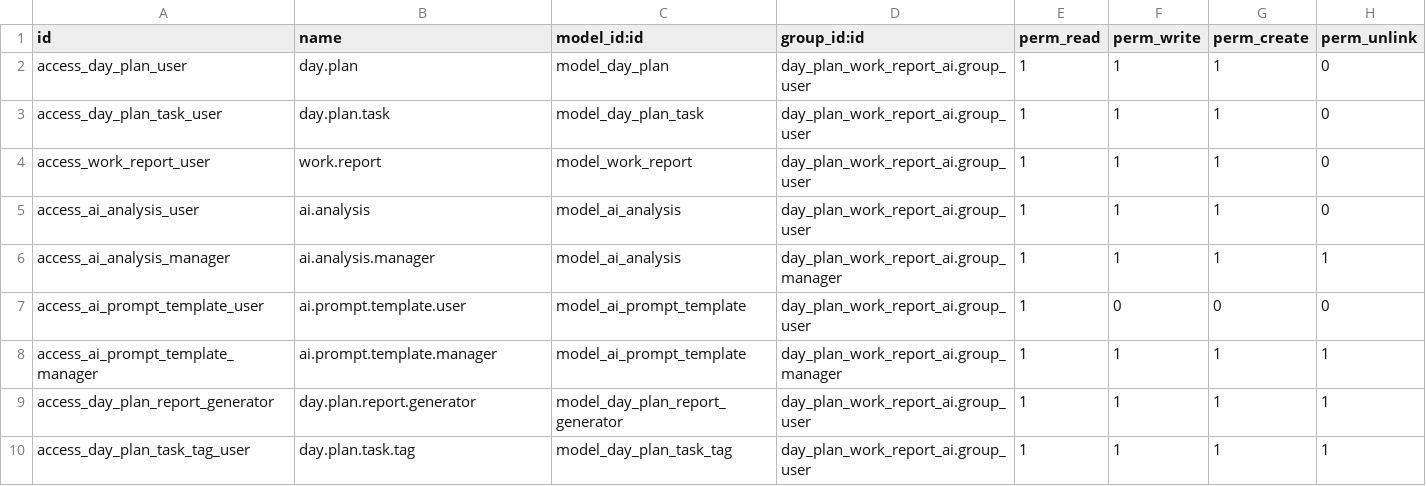
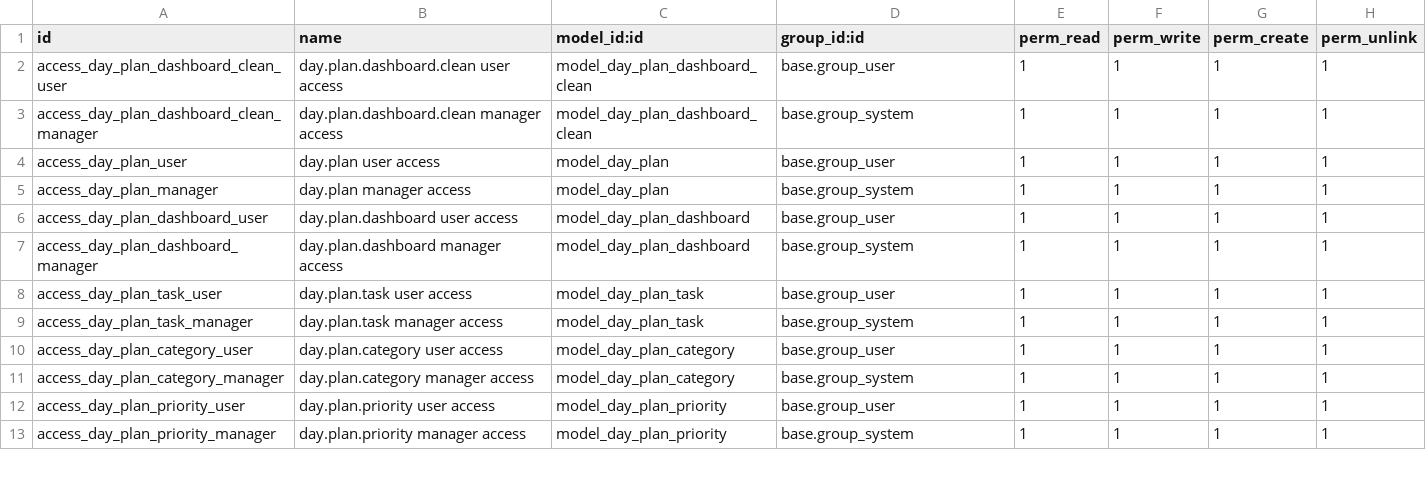
Before and after one commit to Shauryainfotech-glitch/Shaurya-Infotech, a CSV file: customs/addons/day_plan_work_report_ai/security/ir.model.access.csv, drawn as a sheet; only a part is shown; the diff covers the shown part only.

```diff
--- a/customs/addons/day_plan_work_report_ai/security/ir.model.access.csv
+++ b/customs/addons/day_plan_work_report_ai/security/ir.model.access.csv
@@ -1,10 +1,13 @@
 id,name,model_id:id,group_id:id,perm_read,perm_write,perm_create,perm_unlink
-access_day_plan_user,day.plan,model_day_plan,day_plan_work_report_ai.group_user,1,1,1,0
-access_day_plan_task_user,day.plan.task,model_day_plan_task,day_plan_work_report_ai.group_user,1,1,1,0
-access_work_report_user,work.report,model_work_report,day_plan_work_report_ai.group_user,1,1,1,0
-access_ai_analysis_user,ai.analysis,model_ai_analysis,day_plan_work_report_ai.group_user,1,1,1,0
-access_ai_analysis_manager,ai.analysis.manager,model_ai_analysis,day_plan_work_report_ai.group_manager,1,1,1,1
-access_ai_prompt_template_user,ai.prompt.template.user,model_ai_prompt_template,day_plan_work_report_ai.group_user,1,0,0,0
-access_ai_prompt_template_manager,ai.prompt.template.manager,model_ai_prompt_template,day_plan_work_report_ai.group_manager,1,1,1,1
-access_day_plan_report_generator,day.plan.report.generator,model_day_plan_report_generator,day_plan_work_report_ai.group_user,1,1,1,1
-access_day_plan_task_tag_user,day.plan.task.tag,model_day_plan_task_tag,day_plan_work_report_ai.group_user,1,1,1,1
+access_day_plan_dashboard_clean_user,day.plan.dashboard.clean user access,model_day_plan_dashboard_clean,base.group_user,1,1,1,1
+access_day_plan_dashboard_clean_manager,day.plan.dashboard.clean manager access,model_day_plan_dashboard_clean,base.group_system,1,1,1,1
+access_day_plan_user,day.plan user access,model_day_plan,base.group_user,1,1,1,1
+access_day_plan_manager,day.plan manager access,model_day_plan,base.group_system,1,1,1,1
+access_day_plan_dashboard_user,day.plan.dashboard user access,model_day_plan_dashboard,base.group_user,1,1,1,1
+access_day_plan_dashboard_manager,day.plan.dashboard manager access,model_day_plan_dashboard,base.group_system,1,1,1,1
+access_day_plan_task_user,day.plan.task user access,model_day_plan_task,base.group_user,1,1,1,1
+access_day_plan_task_manager,day.plan.task manager access,model_day_plan_task,base.group_system,1,1,1,1
+access_day_plan_category_user,day.plan.category user access,model_day_plan_category,base.group_user,1,1,1,1
+access_day_plan_category_manager,day.plan.category manager access,model_day_plan_category,base.group_system,1,1,1,1
+access_day_plan_priority_user,day.plan.priority user access,model_day_plan_priority,base.group_user,1,1,1,1
+access_day_plan_priority_manager,day.plan.priority manager access,model_day_plan_priority,base.group_system,1,1,1,1
```
Also changed, not shown: 3 removed rows and 4 edited cells elsewhere in this file, 5 other files.
